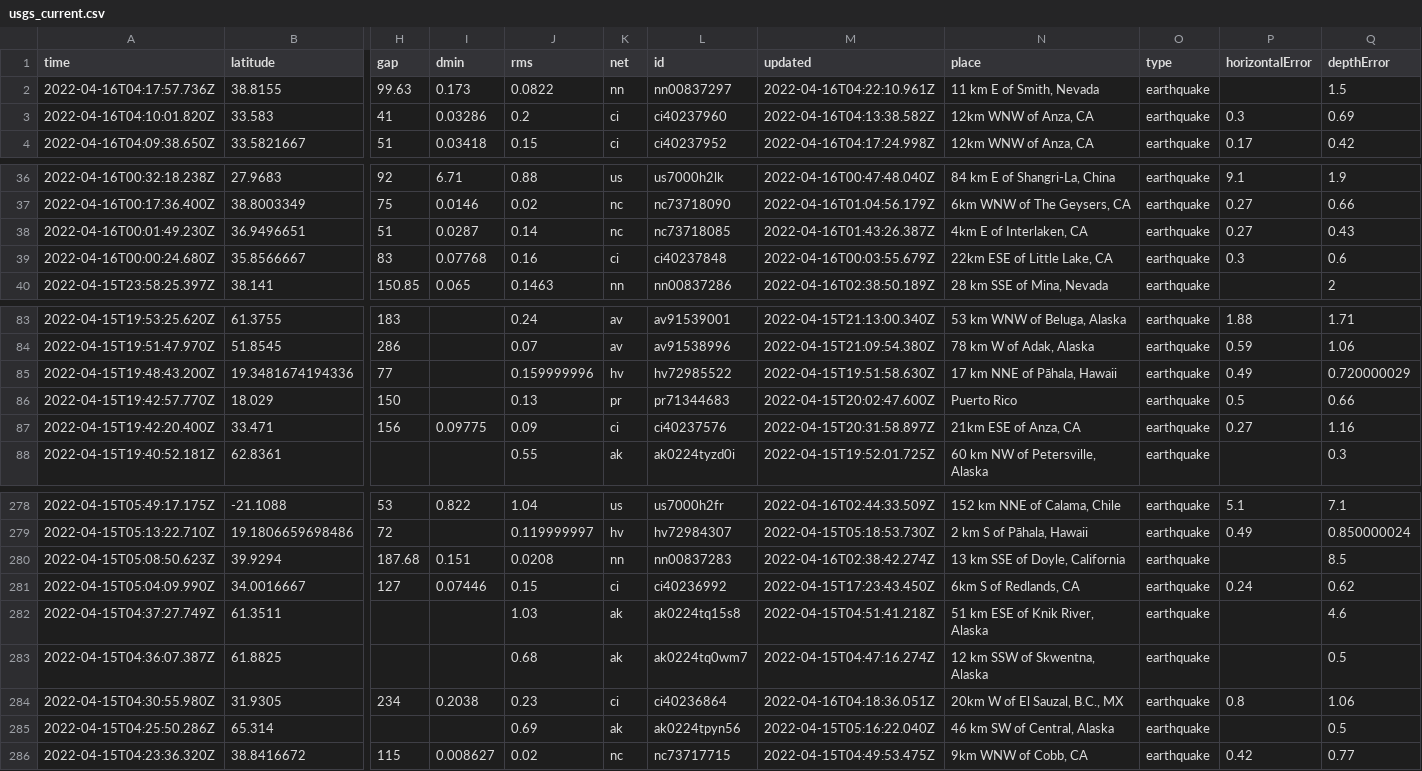
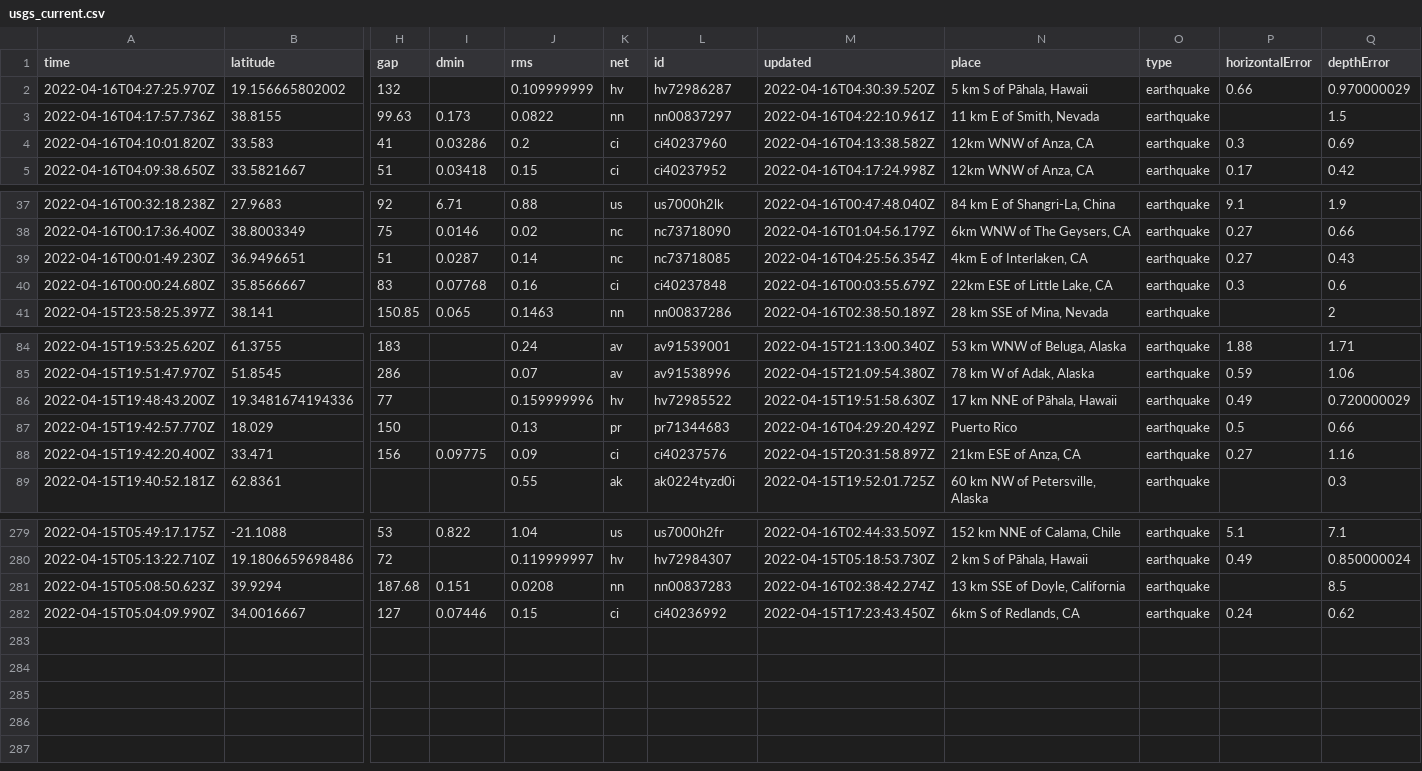
Before and after one commit to invisibae/nicar22-github-actions, a CSV file: usgs_current.csv, drawn as a sheet; only a part is shown, gaps mark what is left out; removed rows and columns are numbered as before the commit, all else as after; rows hold the shown columns only; the diff names each change by its address in the sheet, - before the commit and + after, or states it on an @@ line.

```diff
--- a/usgs_current.csv
+++ b/usgs_current.csv
+row 2: 2022-04-16T04:27:25.970Z | 19.156665802002 | 132 |  | 0.109999999 | hv | hv72986287 | 2022-04-16T04:30:39.520Z | 5 km S of Pāhala, Hawaii | earthquake | 0.66 | 0.970000029
-M39 (updated): 2022-04-16T01:43:26.387Z
+M39 (updated): 2022-04-16T04:25:56.354Z
-M87 (updated): 2022-04-15T20:02:47.600Z
+M87 (updated): 2022-04-16T04:29:20.429Z
-row 282: 2022-04-15T04:37:27.749Z | 61.3511 |  |  | 1.03 | ak | ak0224tq15s8 | 2022-04-15T04:51:41.218Z | 51 km ESE of Knik River, Alaska | earthquake |  | 4.6
-row 283: 2022-04-15T04:36:07.387Z | 61.8825 |  |  | 0.68 | ak | ak0224tq0wm7 | 2022-04-15T04:47:16.274Z | 12 km SSW of Skwentna, Alaska | earthquake |  | 0.5
-row 284: 2022-04-15T04:30:55.980Z | 31.9305 | 234 | 0.2038 | 0.23 | ci | ci40236864 | 2022-04-16T04:18:36.051Z | 20km W of El Sauzal, B.C., MX | earthquake | 0.8 | 1.06
-row 285: 2022-04-15T04:25:50.286Z | 65.314 |  |  | 0.69 | ak | ak0224tpyn56 | 2022-04-15T05:16:22.040Z | 46 km SW of Central, Alaska | earthquake |  | 0.5
-row 286: 2022-04-15T04:23:36.320Z | 38.8416672 | 115 | 0.008627 | 0.02 | nc | nc73717715 | 2022-04-15T04:49:53.475Z | 9km WNW of Cobb, CA | earthquake | 0.42 | 0.77
```
Also changed, not shown: 1 other file.
